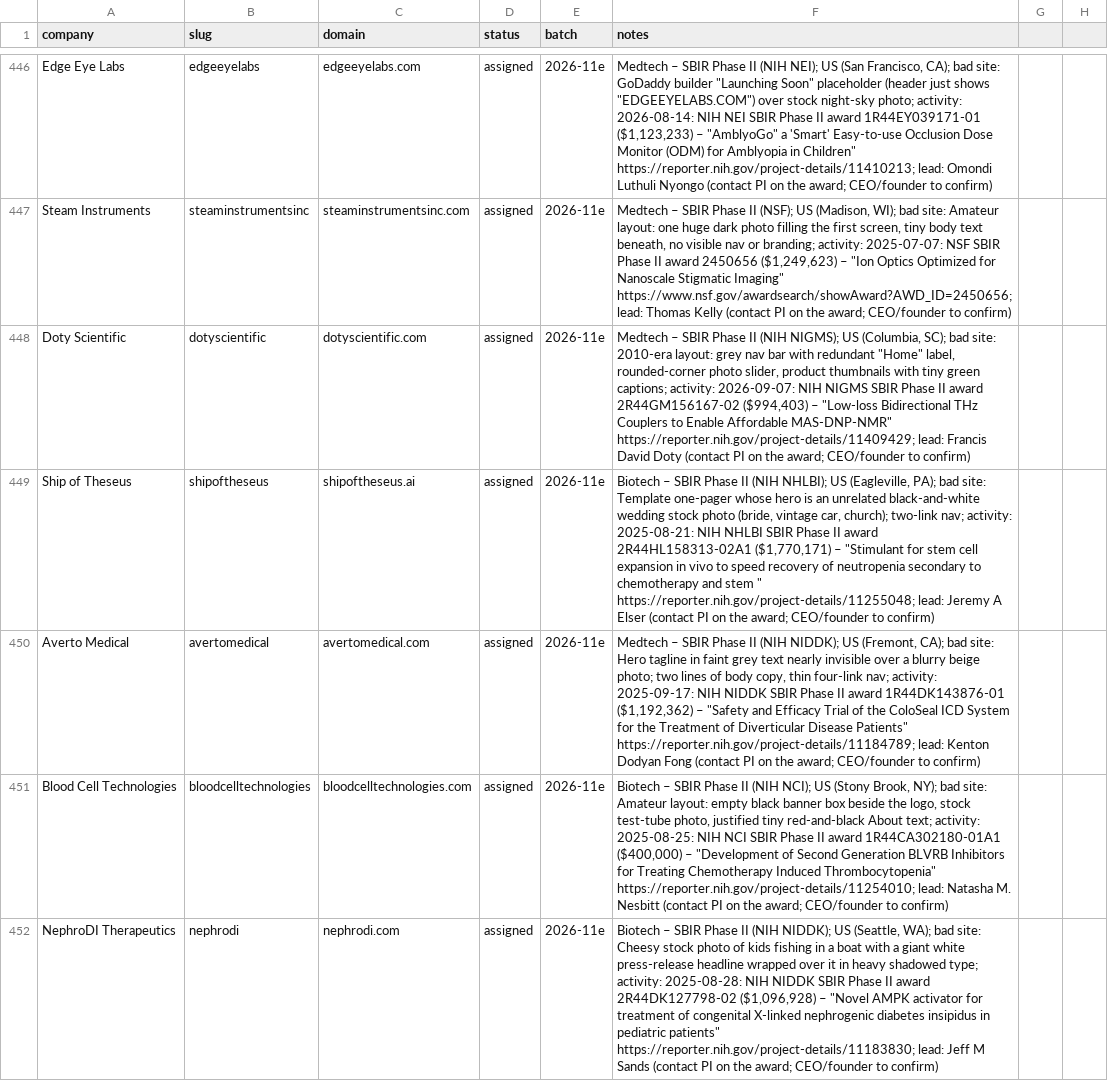
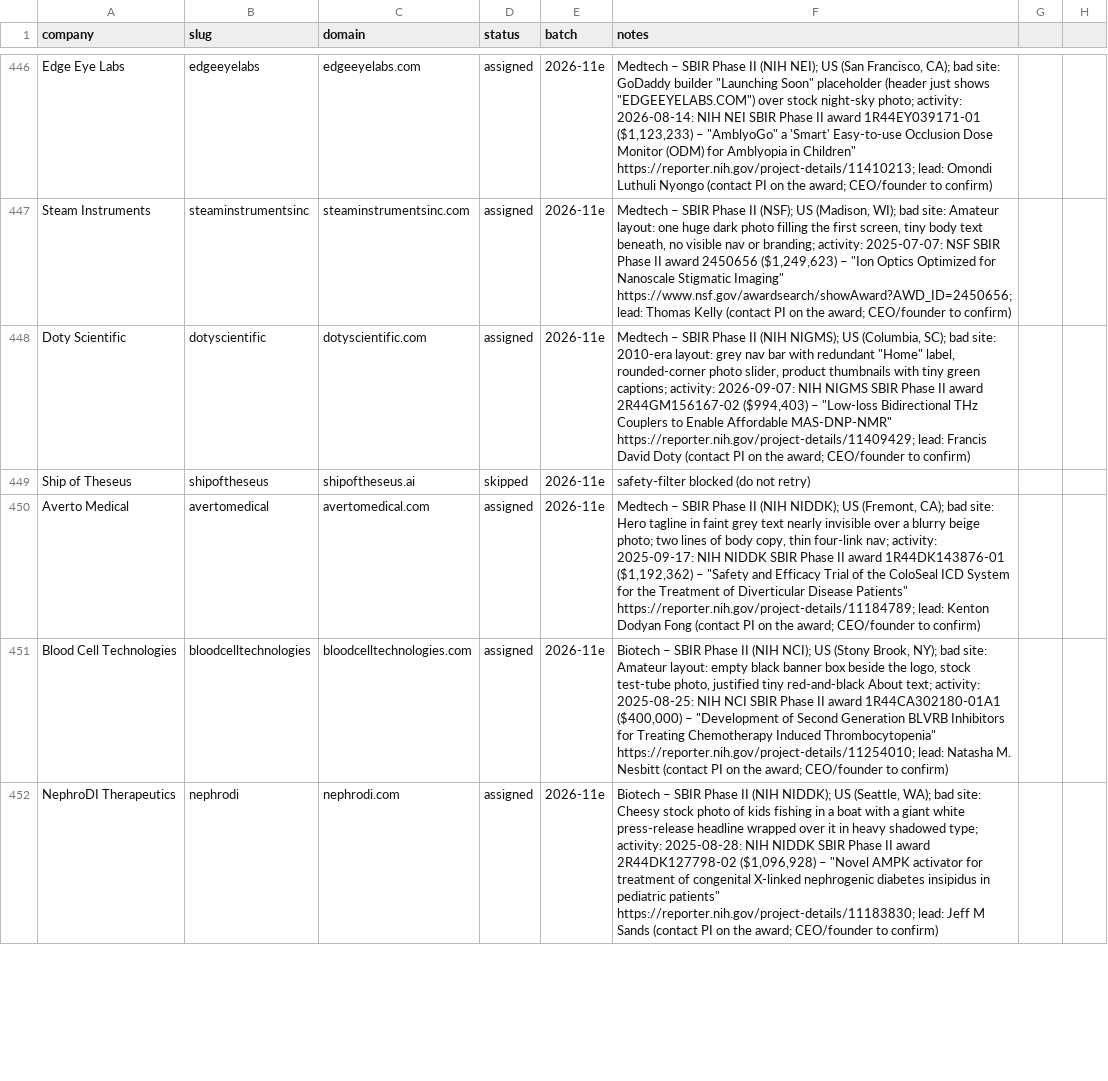
Before and after one commit to charneym/harvardsites, a CSV file: _kit/sourcing/registry.csv, drawn as a sheet; only a part is shown, gaps mark what is left out.

```diff
--- a/_kit/sourcing/registry.csv
+++ b/_kit/sourcing/registry.csv
@@ -448,3 +448,3 @@ Steam Instruments,steaminstrumentsinc,steaminstrumentsinc.com,assigned,2026-11e,
 Doty Scientific,dotyscientific,dotyscientific.com,assigned,2026-11e,"Medtech – SBIR Phase II (NIH NIGMS); US (Columbia, SC); bad site: 2010-era layout: grey nav bar with redundant ""Home"" label, rounded-corner photo slider, product thumbnails with tiny green captions; activity: 2026-09-07: NIH NIGMS SBIR Phase II award 2R44GM156167-02 ($994,403) – ""Low-loss Bidirectional THz Couplers to Enable Affordable MAS-DNP-NMR"" https://reporter.nih.gov/project-details/11409429; lead: Francis David Doty (contact PI on the award; CEO/founder to confirm)"
-Ship of Theseus,shipoftheseus,shipoftheseus.ai,assigned,2026-11e,"Biotech – SBIR Phase II (NIH NHLBI); US (Eagleville, PA); bad site: Template one-pager whose hero is an unrelated black-and-white wedding stock photo (bride, vintage car, church); two-link nav; activity: 2025-08-21: NIH NHLBI SBIR Phase II award 2R44HL158313-02A1 ($1,770,171) – ""Stimulant for stem cell expansion in vivo to speed recovery of neutropenia secondary to chemotherapy and stem "" https://reporter.nih.gov/project-details/11255048; lead: Jeremy A Elser (contact PI on the award; CEO/founder to confirm)"
+Ship of Theseus,shipoftheseus,shipoftheseus.ai,skipped,2026-11e,safety-filter blocked (do not retry)
 Averto Medical,avertomedical,avertomedical.com,assigned,2026-11e,"Medtech – SBIR Phase II (NIH NIDDK); US (Fremont, CA); bad site: Hero tagline in faint grey text nearly invisible over a blurry beige photo; two lines of body copy, thin four-link nav; activity: 2025-09-17: NIH NIDDK SBIR Phase II award 1R44DK143876-01 ($1,192,362) – ""Safety and Efficacy Trial of the ColoSeal ICD System for the Treatment of Diverticular Disease Patients"" https://reporter.nih.gov/project-details/11184789; lead: Kenton Dodyan Fong (contact PI on the award; CEO/founder to confirm)"
```
